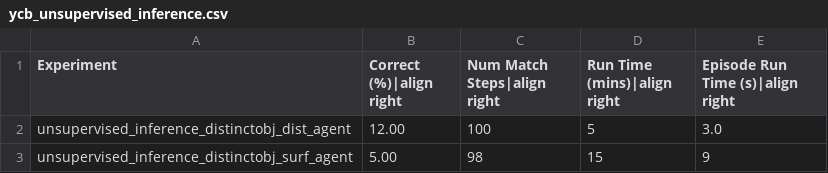
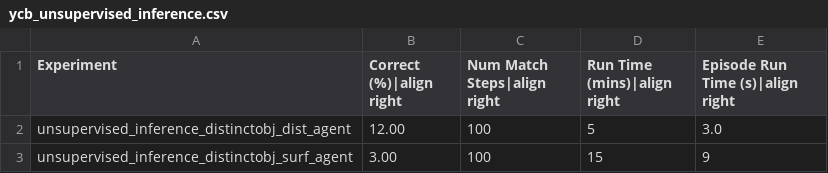
Before and after one commit to vkakerbeck/tbp.monty, a CSV file: benchmarks/results/ycb_unsupervised_inference.csv, drawn as a sheet.

```diff
--- a/benchmarks/results/ycb_unsupervised_inference.csv
+++ b/benchmarks/results/ycb_unsupervised_inference.csv
@@ -2,2 +2,2 @@ Experiment,Correct (%)|align right,Num Match Steps|align right,Run Time (mins)|a
 unsupervised_inference_distinctobj_dist_agent,12.00,100,5,3.0
-unsupervised_inference_distinctobj_surf_agent,5.00,98,15,9
+unsupervised_inference_distinctobj_surf_agent,3.00,100,15,9
```
Also changed, not shown: benchmarks/results/ycb_10objs.csv, benchmarks/results/ycb_77objs.csv, 4 other files.
